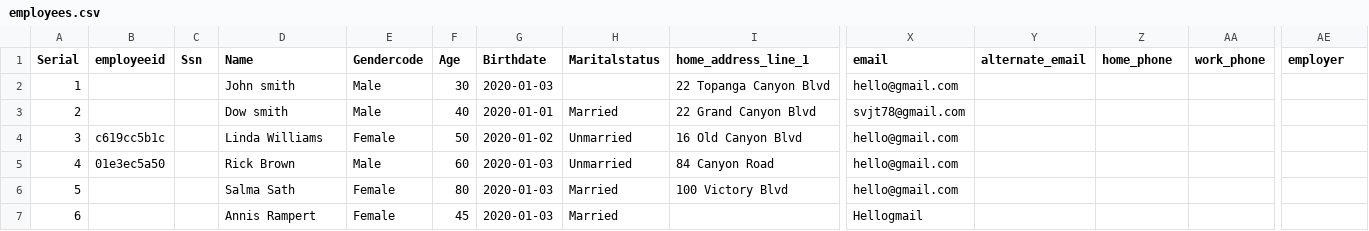
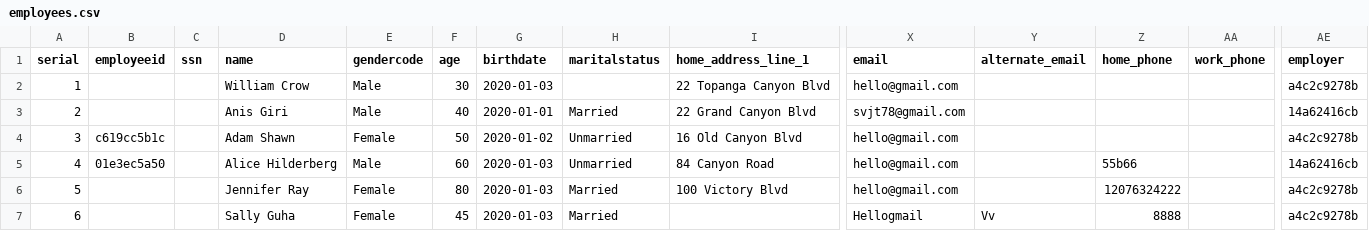
Before and after one commit to svjt78/intellidata, a CSV file: intellidata/employees.csv, drawn as a sheet; only a part is shown, gaps mark what is left out; the diff names each change by its address in the sheet, - before the commit and + after, or states it on an @@ line.

```diff
--- a/intellidata/employees.csv
+++ b/intellidata/employees.csv
-A1: Serial
+A1: serial
-C1: Ssn
+C1: ssn
-D1: Name
+D1: name
-E1: Gendercode
+E1: gendercode
-F1: Age
+F1: age
-G1: Birthdate
+G1: birthdate
-H1: Maritalstatus
+H1: maritalstatus
-D2 (name): John smith
+D2 (name): William Crow
-AE2 (employer): (empty)
+AE2 (employer): a4c2c9278b
-D3 (name): Dow smith
+D3 (name): Anis Giri
-AE3 (employer): (empty)
+AE3 (employer): 14a62416cb
-D4 (name): Linda Williams
+D4 (name): Adam Shawn
-AE4 (employer): (empty)
+AE4 (employer): a4c2c9278b
-D5 (name): Rick Brown
+D5 (name): Alice Hilderberg
-Z5 (home_phone): (empty)
+Z5 (home_phone): 55b66
-AE5 (employer): (empty)
+AE5 (employer): 14a62416cb
-D6 (name): Salma Sath
+D6 (name): Jennifer Ray
-Z6 (home_phone): (empty)
+Z6 (home_phone): 12076324222
-AE6:AE7 (employer): (empty)
+AE6:AE7 (employer): a4c2c9278b
-D7 (name): Annis Rampert
+D7 (name): Sally Guha
-Y7 (alternate_email): (empty)
+Y7 (alternate_email): Vv
-Z7 (home_phone): (empty)
+Z7 (home_phone): 8888
```
Also changed, not shown: intellidata/employees1.csv, 6 other files.
